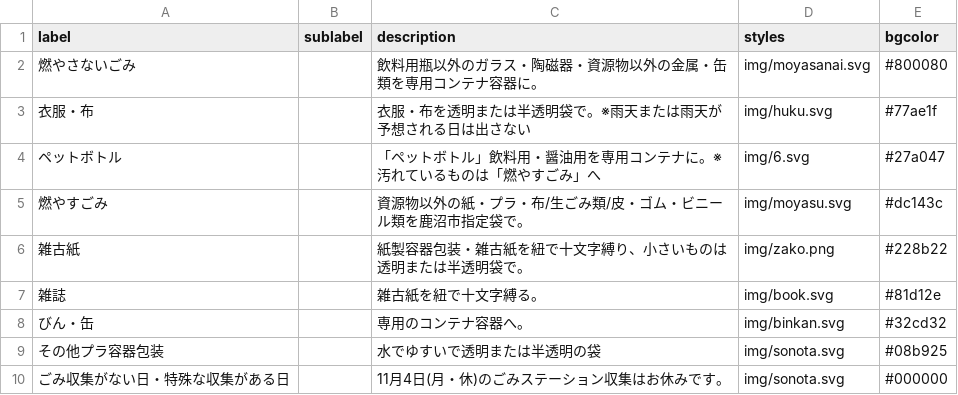
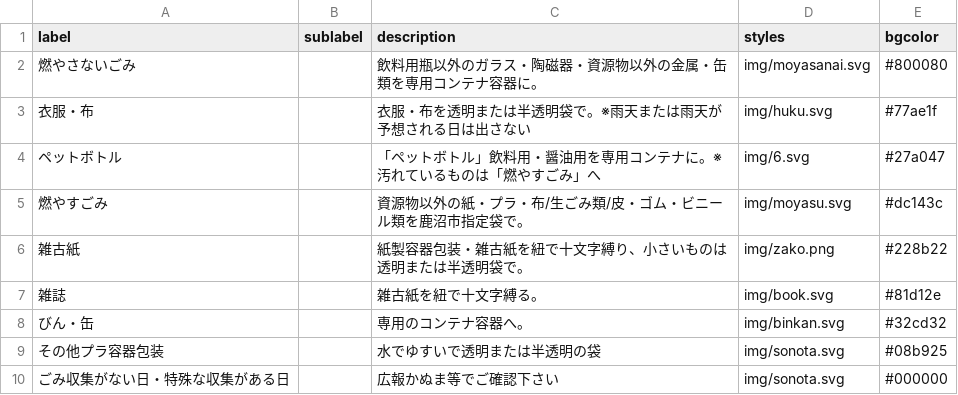
Before and after one commit to kanumashi/5374, a CSV file: data/description.csv, drawn as a sheet.

Commit message:
Update description.csv

```diff
--- a/data/description.csv
+++ b/data/description.csv
@@ -9,2 +9,2 @@ label,sublabel,description,styles,bgcolor
 その他プラ容器包装,,水でゆすいで透明または半透明の袋,img/sonota.svg,#08b925
-ごみ収集がない日・特殊な収集がある日,,11月4日(月・休)のごみステーション収集はお休みです。,img/sonota.svg,#000000
+ごみ収集がない日・特殊な収集がある日,,広報かぬま等でご確認下さい,img/sonota.svg,#000000
```
